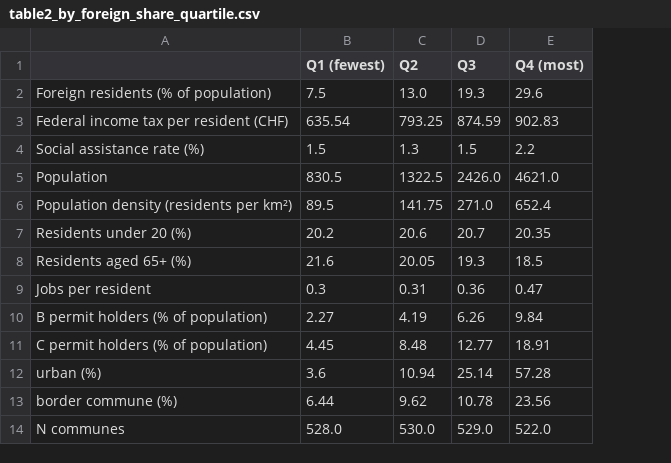
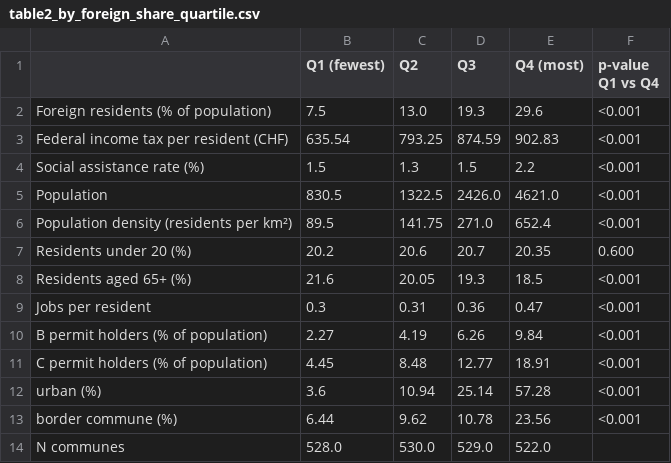
Before and after one commit to bousmarc/ADA-Project, a CSV file: Results/descriptive/table2_by_foreign_share_quartile.csv, drawn as a sheet; the diff names each change by its address in the sheet, - before the commit and + after, or states it on an @@ line.

Commit message:
Notebook 03: Q1 vs Q4 significance tests, LaTeX tables; add jinja2 to requirements

```diff
--- a/Results/descriptive/table2_by_foreign_share_quartile.csv
+++ b/Results/descriptive/table2_by_foreign_share_quartile.csv
+column F (p-value Q1 vs Q4), rows 2-13: <0.001 | <0.001 | <0.001 | <0.001 | <0.001 | 0.600 | <0.001 | <0.001 | <0.001 | <0.001 | <0.001 | <0.001
```
Also changed, not shown: 6 other files.
